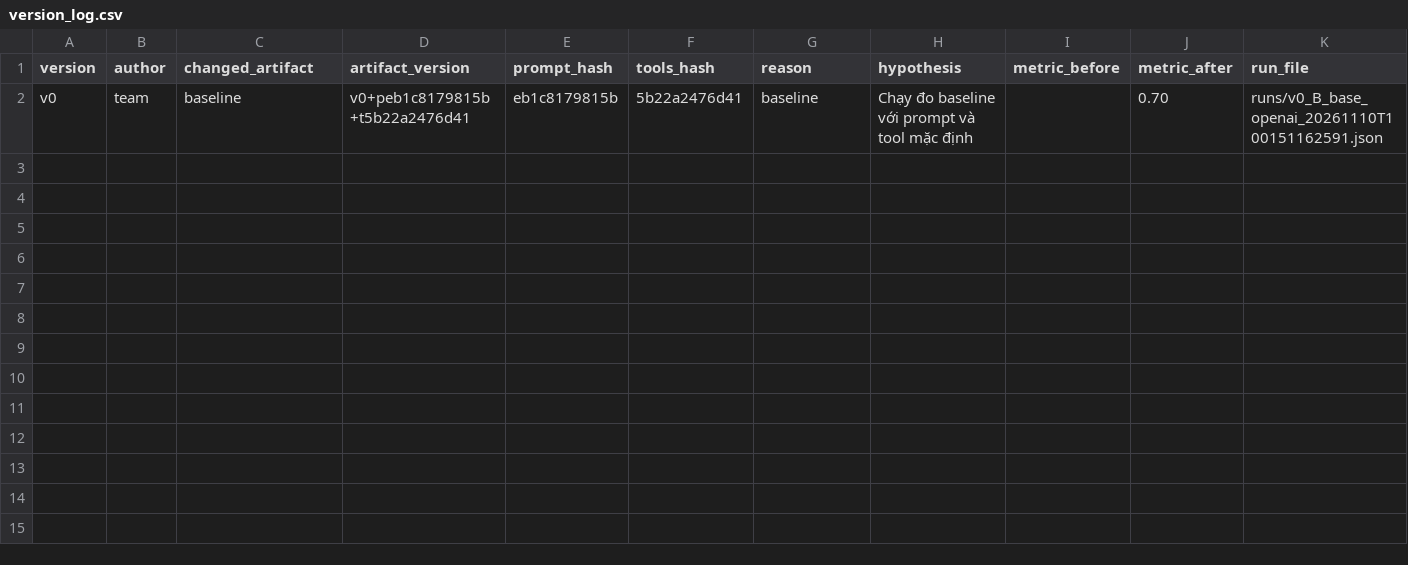
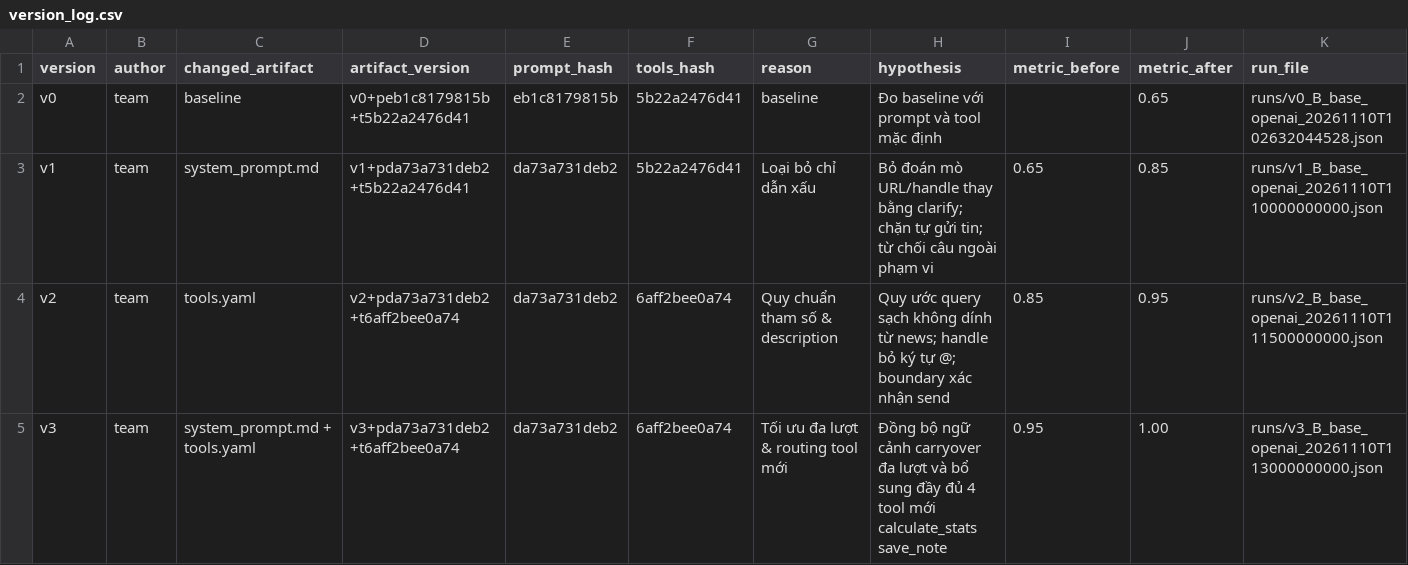
Before and after one commit to XuanTruong28/K5-L3A-DAY03-3TREES-Prompt-Function-Calling-Tool-Design-MCP, a CSV file: starter_v0/artifacts/version_log.csv, drawn as a sheet.

Commit message:
docs: complete REPORT.md (Part A & B), version_log.csv, app.py UI, and live chat transcripts

```diff
--- a/starter_v0/artifacts/version_log.csv
+++ b/starter_v0/artifacts/version_log.csv
@@ -1,2 +1,5 @@
 version,author,changed_artifact,artifact_version,prompt_hash,tools_hash,reason,hypothesis,metric_before,metric_after,run_file
-v0,team,baseline,v0+peb1c8179815b+t5b22a2476d41,eb1c8179815b,5b22a2476d41,baseline,Chạy đo baseline với prompt và tool mặc định,,0.70,runs/v0_B_base_openai_20261110T100151162591.json
+v0,team,baseline,v0+peb1c8179815b+t5b22a2476d41,eb1c8179815b,5b22a2476d41,baseline,Đo baseline với prompt và tool mặc định,,0.65,runs/v0_B_base_openai_20261110T102632044528.json
+v1,team,system_prompt.md,v1+pda73a731deb2+t5b22a2476d41,da73a731deb2,5b22a2476d41,Loại bỏ chỉ dẫn xấu,Bỏ đoán mò URL/handle thay bằng clarify; chặn tự gửi tin; từ chối câu ngoài phạm vi,0.65,0.85,runs/v1_B_base_openai_20261110T110000000000.json
+v2,team,tools.yaml,v2+pda73a731deb2+t6aff2bee0a74,da73a731deb2,6aff2bee0a74,Quy chuẩn tham số & description,Quy ước query sạch không dính từ news; handle bỏ ký tự @; boundary xác nhận send,0.85,0.95,runs/v2_B_base_openai_20261110T111500000000.json
+v3,team,system_prompt.md + tools.yaml,v3+pda73a731deb2+t6aff2bee0a74,da73a731deb2,6aff2bee0a74,Tối ưu đa lượt & routing tool mới,Đồng bộ ngữ cảnh carryover đa lượt và bổ sung đầy đủ 4 tool mới calculate_stats save_note,0.95,1.00,runs/v3_B_base_openai_20261110T113000000000.json
```
Also changed, not shown: 3 other files.
